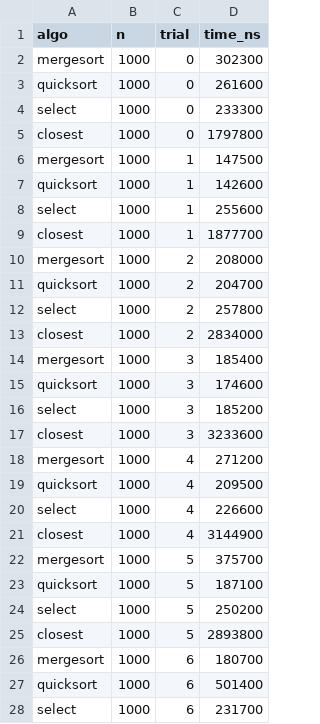
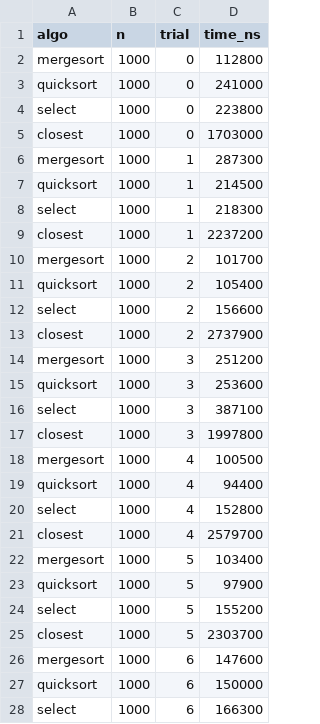
Before and after one commit to Baldauren1/firstassignment_daa, a CSV file: metrics_ns.csv, drawn as a sheet; only a part is shown; the diff covers the shown part only.

Commit message:
creating new metrics

```diff
--- a/metrics_ns.csv
+++ b/metrics_ns.csv
@@ -1,28 +1,28 @@
 algo,n,trial,time_ns
-mergesort,1000,0,302300
-quicksort,1000,0,261600
-select,1000,0,233300
-closest,1000,0,1797800
-mergesort,1000,1,147500
-quicksort,1000,1,142600
-select,1000,1,255600
-closest,1000,1,1877700
-mergesort,1000,2,208000
-quicksort,1000,2,204700
-select,1000,2,257800
-closest,1000,2,2834000
-mergesort,1000,3,185400
-quicksort,1000,3,174600
-select,1000,3,185200
-closest,1000,3,3233600
-mergesort,1000,4,271200
-quicksort,1000,4,209500
-select,1000,4,226600
-closest,1000,4,3144900
-mergesort,1000,5,375700
-quicksort,1000,5,187100
-select,1000,5,250200
-closest,1000,5,2893800
-mergesort,1000,6,180700
-quicksort,1000,6,501400
-select,1000,6,231700
+mergesort,1000,0,112800
+quicksort,1000,0,241000
+select,1000,0,223800
+closest,1000,0,1703000
+mergesort,1000,1,287300
+quicksort,1000,1,214500
+select,1000,1,218300
+closest,1000,1,2237200
+mergesort,1000,2,101700
+quicksort,1000,2,105400
+select,1000,2,156600
+closest,1000,2,2737900
+mergesort,1000,3,251200
+quicksort,1000,3,253600
+select,1000,3,387100
+closest,1000,3,1997800
+mergesort,1000,4,100500
+quicksort,1000,4,94400
+select,1000,4,152800
+closest,1000,4,2579700
+mergesort,1000,5,103400
+quicksort,1000,5,97900
+select,1000,5,155200
+closest,1000,5,2303700
+mergesort,1000,6,147600
+quicksort,1000,6,150000
+select,1000,6,166300
```
Also changed, not shown: 173 edited cells elsewhere in this file.
